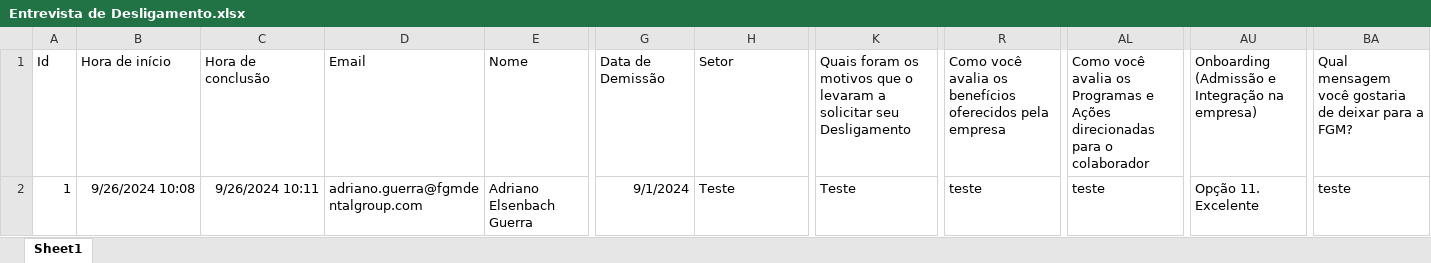
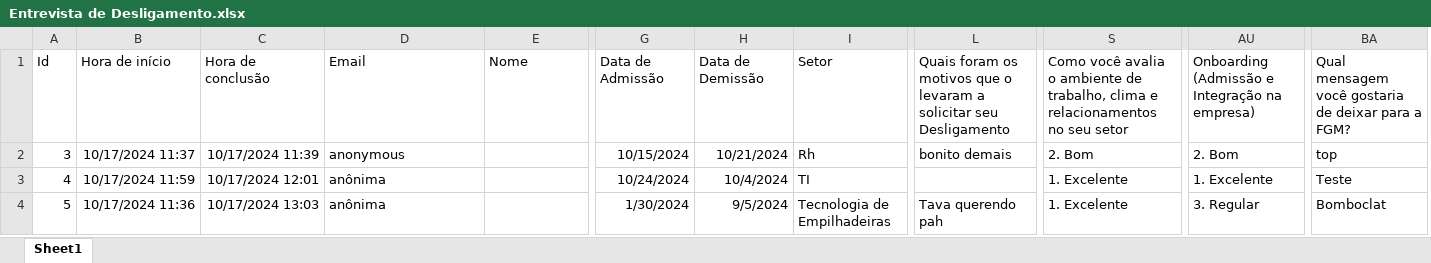
Before and after one commit to JhonnyAnthony/ProjectFormSE, an Excel workbook: Entrevista de Desligamento.xlsx, sheet Sheet1, drawn as a sheet; only a part is shown, gaps mark what is left out; values as stored, in another font and other column widths than the file's, no borders; table styles not drawn; removed rows and columns are numbered as before the commit, all else as after; rows hold the shown columns only; the diff covers the shown part only; the diff names each change by its address in the sheet, - before the commit and + after, or states it on an @@ line.

```diff
--- a/Entrevista de Desligamento.xlsx (sheet Sheet1)
+++ b/Entrevista de Desligamento.xlsx (sheet Sheet1)
+column G, row 1: Data de Admissão; row 3: 10/24/2024
-column R, rows 1-2: Como você avalia os benefícios oferecidos pela empresa | teste
+column S, row 1: Como você avalia o ambiente de trabalho, clima e relacionamentos no seu setor; row 3: 1. Excelente
-column AL, rows 1-2: Como você avalia os Programas e Ações direcionadas para o colaborador | teste
+row 2: 3 | 10/17/2024 11:37 | 10/17/2024 11:39 | anonymous |  | 10/15/2024 | 10/21/2024 | Rh | bonito demais | 2. Bom | 2. Bom | top
-A3: 1
+A3: 4
-B3: 9/26/2024 10:08
+B3: 10/17/2024 11:59
-C3: 9/26/2024 10:11
+C3: 10/17/2024 12:01
-D3: adriano.guerra@fgmdentalgroup.com
+D3: anônima
-E3: Adriano Elsenbach Guerra
+E3: (empty)
-H3: 9/1/2024
+H3: 10/4/2024
-I3: Teste
+I3: TI
-L3: Teste
+L3: (empty)
-AU3: Opção 11. Excelente
+AU3: 1. Excelente
-BA3: teste
+BA3: Teste
+row 4: 5 | 10/17/2024 11:36 | 10/17/2024 13:03 | anônima |  | 1/30/2024 | 9/5/2024 | Tecnologia de Empilhadeiras | Tava querendo pah | 1. Excelente | 3. Regular | Bomboclat
```
Also changed, not shown: 3 edited cells elsewhere in this sheet, 4 other files.
